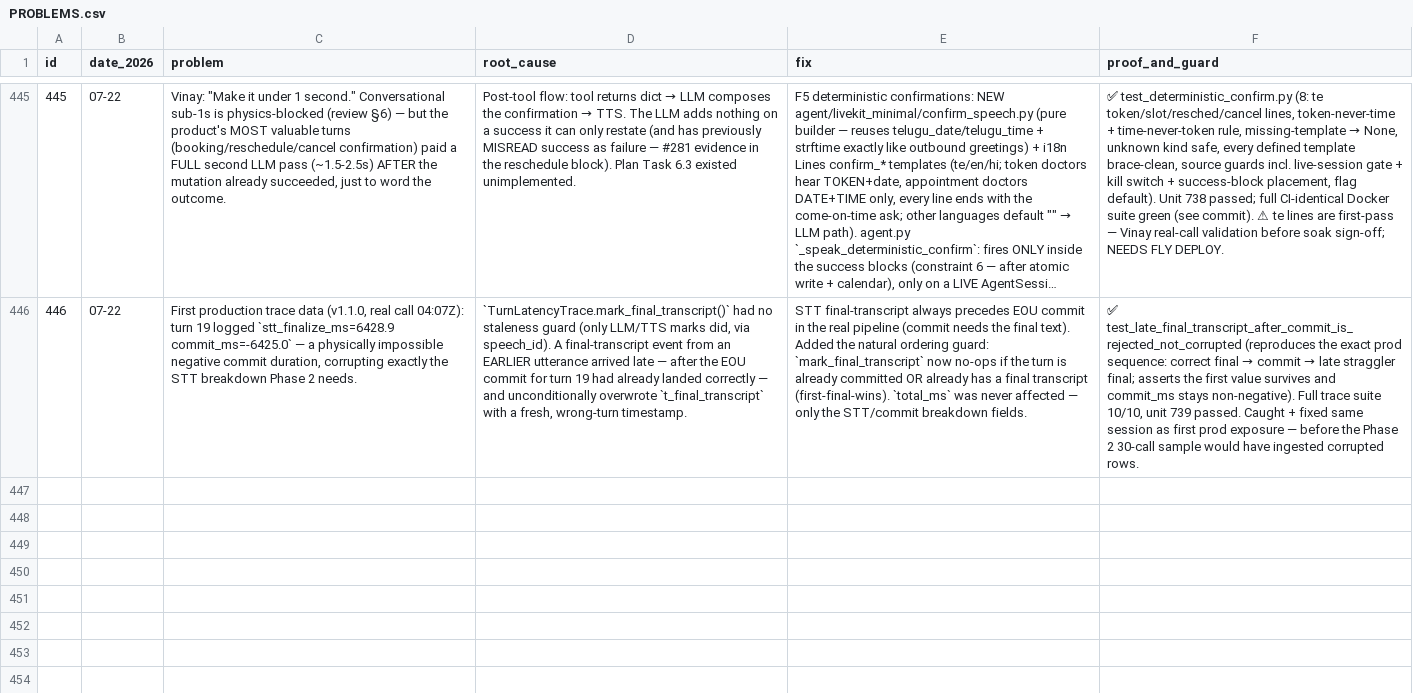
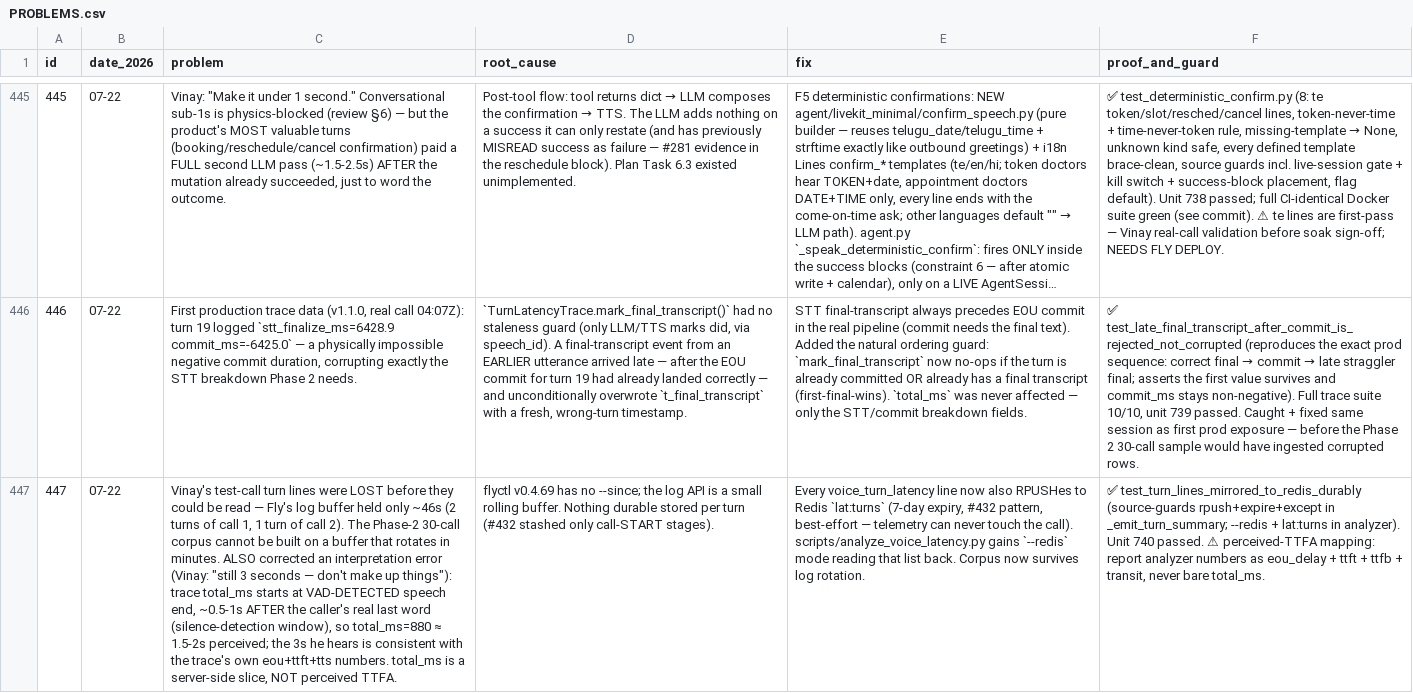
Before and after one commit to vachanam-ai/Vachanam-dev, a CSV file: docs/PROBLEMS.csv, drawn as a sheet; only a part is shown, gaps mark what is left out; long unchanged cells end in …; the diff names each change by its address in the sheet, - before the commit and + after, or states it on an @@ line.

```diff
--- a/docs/PROBLEMS.csv
+++ b/docs/PROBLEMS.csv
+row 447: 447 | 07-22 | Vinay's test-call turn lines were LOST before they could be read — Fly's log buffer held only ~46s (2 turns of call 1, 1 turn of call 2). The Phase-2 30-call corpus cannot be built on a buffer that rotates in minutes. ALSO corrected an interpretation error (Vinay: "still 3 seconds — don't make up things"): trace total_ms starts at VAD-DETECTED speech end, ~0.5-1s AFTER the caller's real last word (silence-detection window), so total_ms=880 ≈ 1.5-2s perceived; the 3s he hears is consistent with the trace's own eou+ttft+tts numbers. total_ms is a server-side slice, NOT perceived TTFA. | flyctl v0.4.69 has no --since; the log API is a small rolling buffer. Nothing durable stored per turn (#432 stashed only call-START stages). | Every voice_turn_latency line now also RPUSHes to Redis `lat:turns` (7-day expiry, #432 pattern, best-effort — telemetry can never touch the call). scripts/analyze_voice_latency.py gains `--redis` mode reading that list back. Corpus now survives log rotation. | ✅ test_turn_lines_mirrored_to_redis_durably (source-guards rpush+expire+except in _emit_turn_summary; --redis + lat:turns in analyzer). Unit 740 passed. ⚠ perceived-TTFA mapping: report analyzer numbers as eou_delay + ttft + ttfb + transit, never bare total_ms.
```
Also changed, not shown: 4 other files.
